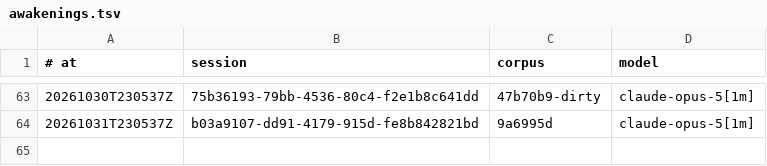
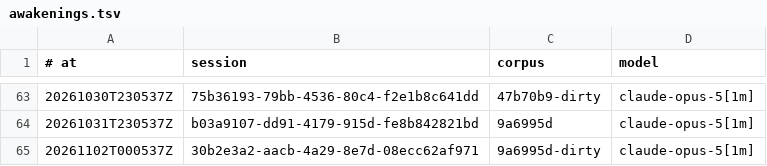
Before and after one commit to RearAdmiralPants/claudebrain-provenance, a TSV file: awakenings.tsv, drawn as a sheet; only a part is shown, gaps mark what is left out.

```diff
--- a/awakenings.tsv
+++ b/awakenings.tsv
@@ -64 +64,2 @@
 20261031T230537Z	b03a9107-dd91-4179-915d-fe8b842821bd	9a6995d	claude-opus-5[1m]
+20261102T000537Z	30b2e3a2-aacb-4a29-8e7d-08ecc62af971	9a6995d-dirty	claude-opus-5[1m]
```
Also changed, not shown: chains.tsv, corpus.tsv, 2 other files.
